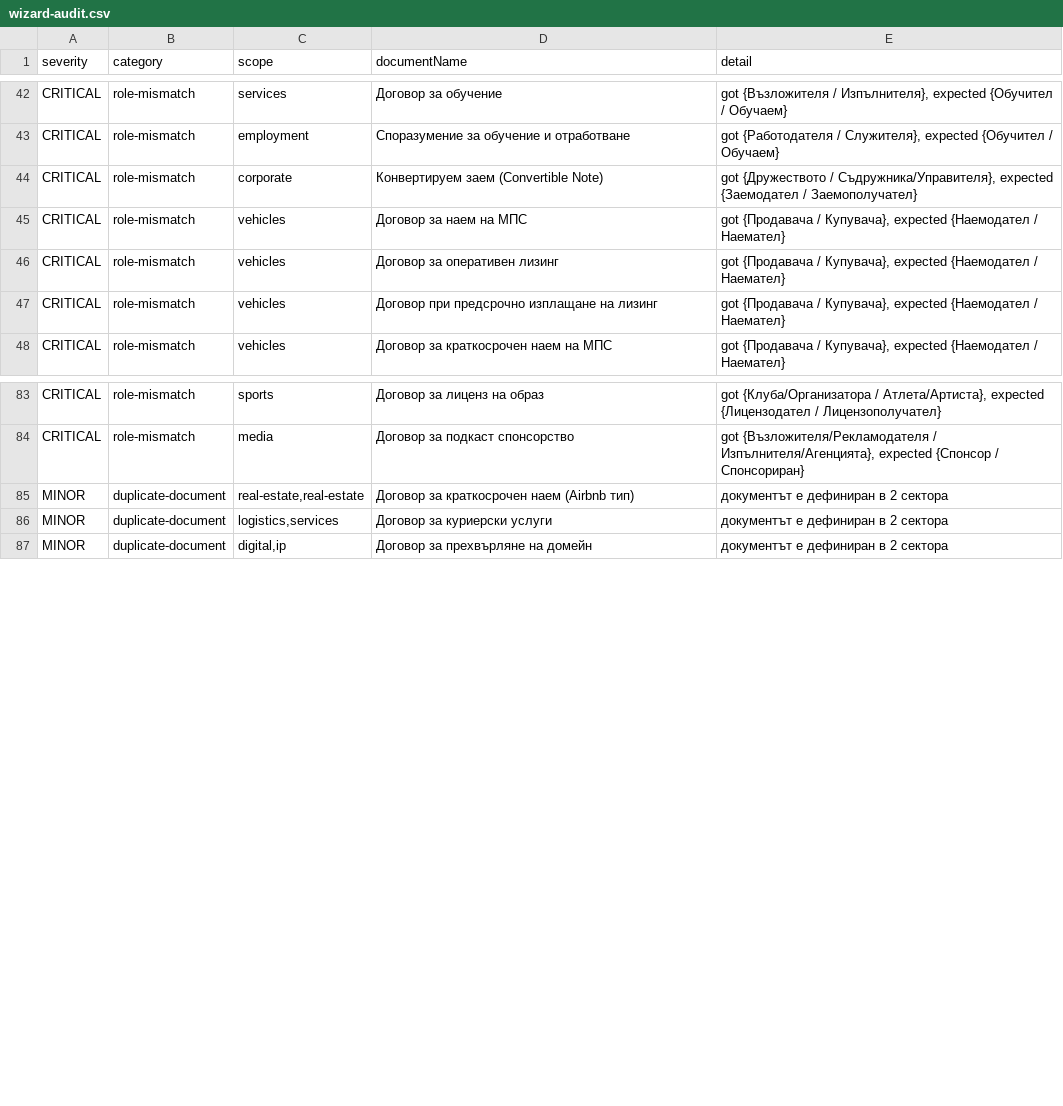
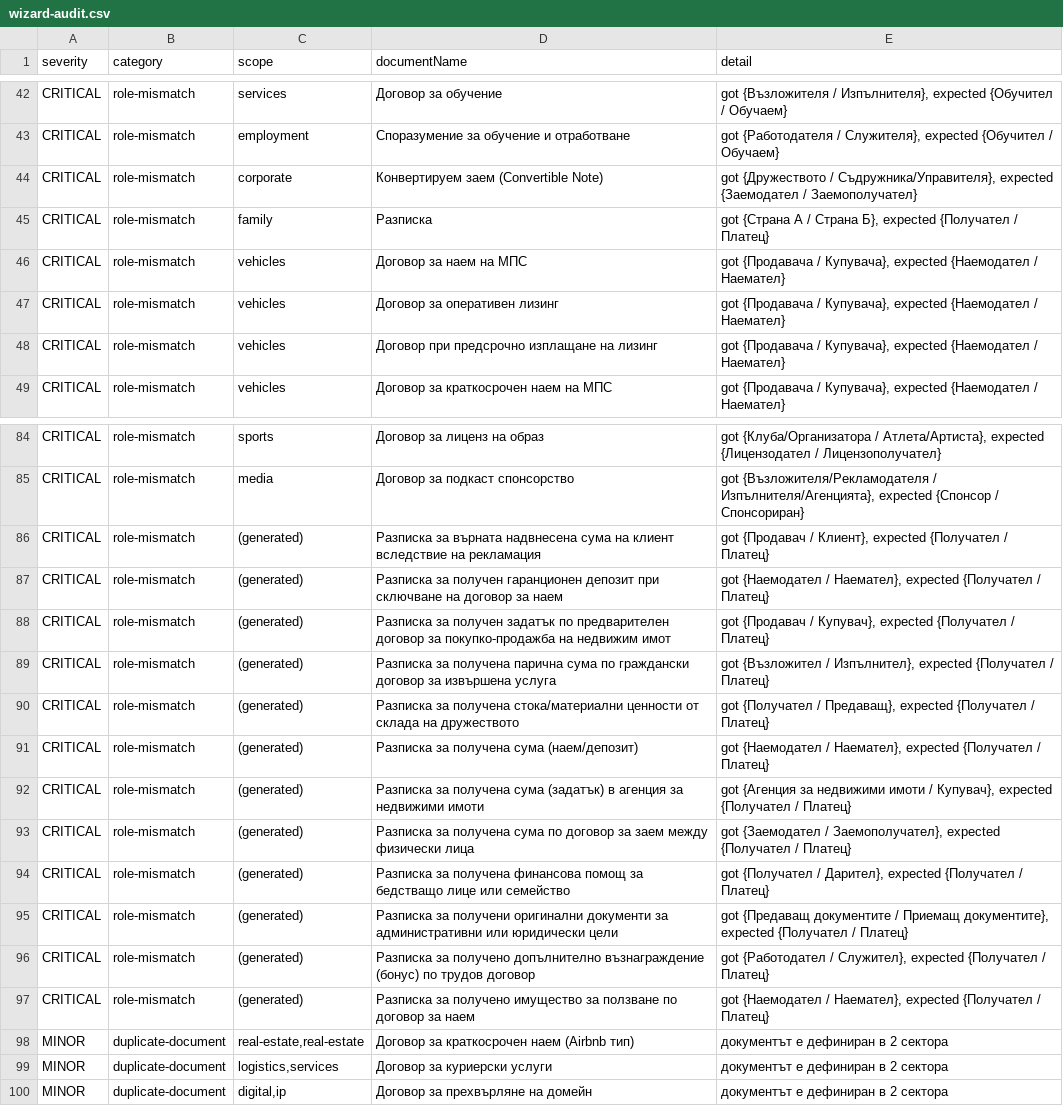
Before and after one commit to gasathlete/dogovori-net, a CSV file: reports/wizard-audit.csv, drawn as a sheet; only a part is shown, gaps mark what is left out.

```diff
--- a/reports/wizard-audit.csv
+++ b/reports/wizard-audit.csv
@@ -44,2 +44,3 @@ severity,category,scope,documentName,detail
 "CRITICAL","role-mismatch","corporate","Конвертируем заем (Convertible Note)","got {Дружеството / Съдружника/Управителя}, expected {Заемодател / Заемополучател}"
+"CRITICAL","role-mismatch","family","Разписка","got {Страна А / Страна Б}, expected {Получател / Платец}"
 "CRITICAL","role-mismatch","vehicles","Договор за наем на МПС","got {Продавача / Купувача}, expected {Наемодател / Наемател}"
@@ -84,2 +85,14 @@ severity,category,scope,documentName,detail
 "CRITICAL","role-mismatch","media","Договор за подкаст спонсорство","got {Възложителя/Рекламодателя / Изпълнителя/Агенцията}, expected {Спонсор / Спонсориран}"
+"CRITICAL","role-mismatch","(generated)","Разписка за върната надвнесена сума на клиент вследствие на рекламация","got {Продавач / Клиент}, expected {Получател / Платец}"
+"CRITICAL","role-mismatch","(generated)","Разписка за получен гаранционен депозит при сключване на договор за наем","got {Наемодател / Наемател}, expected {Получател / Платец}"
+"CRITICAL","role-mismatch","(generated)","Разписка за получен задатък по предварителен договор за покупко-продажба на недвижим имот","got {Продавач / Купувач}, expected {Получател / Платец}"
+"CRITICAL","role-mismatch","(generated)","Разписка за получена парична сума по граждански договор за извършена услуга","got {Възложител / Изпълнител}, expected {Получател / Платец}"
+"CRITICAL","role-mismatch","(generated)","Разписка за получена стока/материални ценности от склада на дружеството","got {Получател / Предаващ}, expected {Получател / Платец}"
+"CRITICAL","role-mismatch","(generated)","Разписка за получена сума (наем/депозит)","got {Наемодател / Наемател}, expected {Получател / Платец}"
+"CRITICAL","role-mismatch","(generated)","Разписка за получена сума (задатък) в агенция за недвижими имоти","got {Агенция за недвижими имоти / Купувач}, expected {Получател / Платец}"
+"CRITICAL","role-mismatch","(generated)","Разписка за получена сума по договор за заем между физически лица","got {Заемодател / Заемополучател}, expected {Получател / Платец}"
+"CRITICAL","role-mismatch","(generated)","Разписка за получена финансова помощ за бедстващо лице или семейство","got {Получател / Дарител}, expected {Получател / Платец}"
+"CRITICAL","role-mismatch","(generated)","Разписка за получени оригинални документи за административни или юридически цели","got {Предаващ документите / Приемащ документите}, expected {Получател / Платец}"
+"CRITICAL","role-mismatch","(generated)","Разписка за получено допълнително възнаграждение (бонус) по трудов договор","got {Работодател / Служител}, expected {Получател / Платец}"
+"CRITICAL","role-mismatch","(generated)","Разписка за получено имущество за ползване по договор за наем","got {Наемодател / Наемател}, expected {Получател / Платец}"
 "MINOR","duplicate-document","real-estate,real-estate","Договор за краткосрочен наем (Airbnb тип)","документът е дефиниран в 2 сектора"
```
